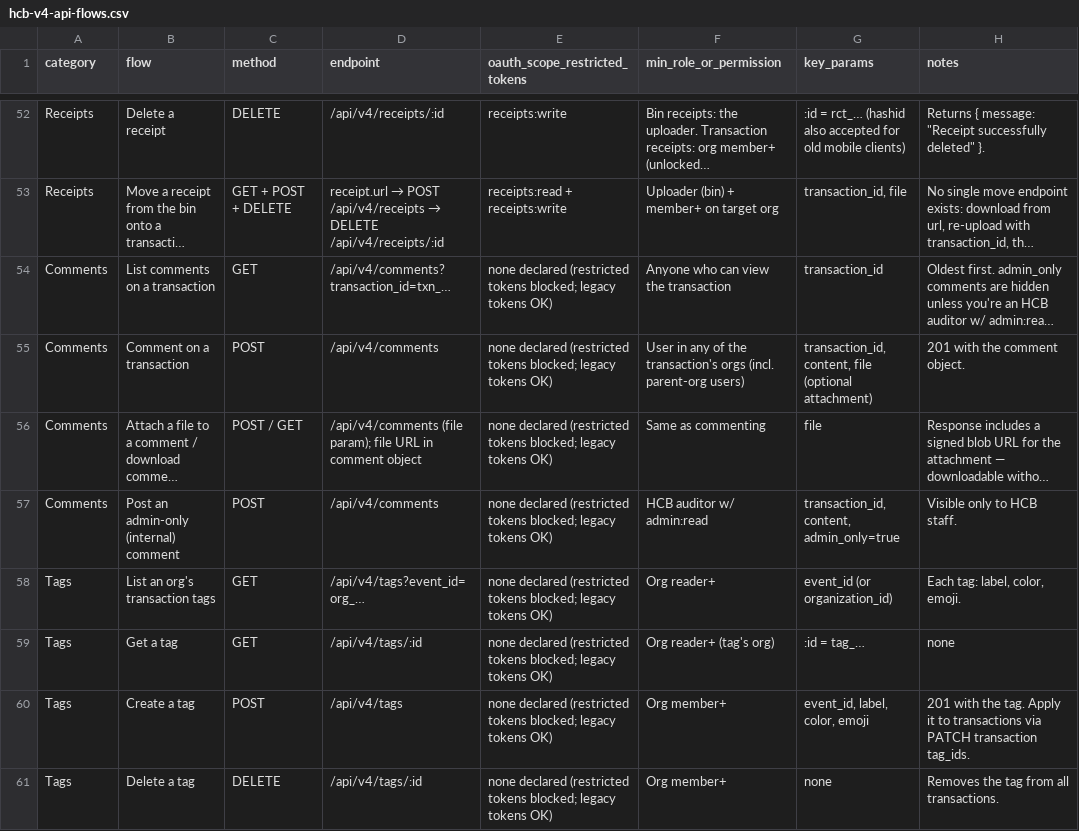
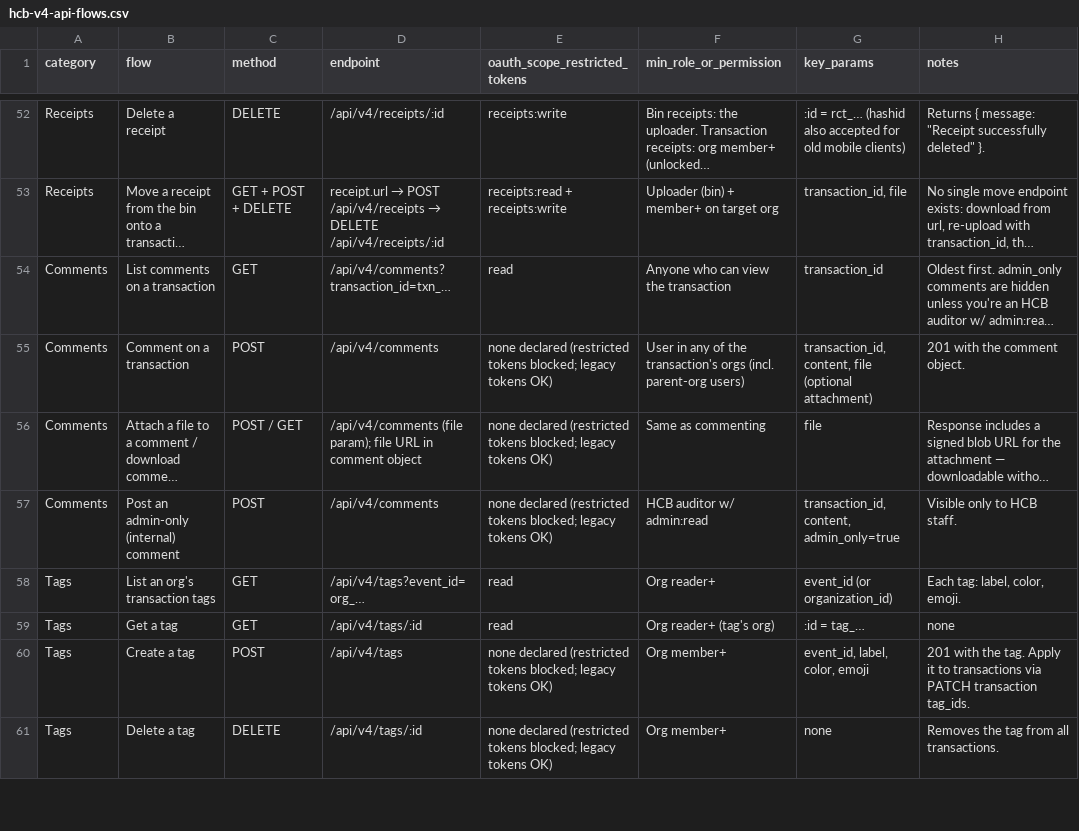
Before and after one commit to hackclub/hcb-cli-and-mcp, a CSV file: hcb-v4-api-flows.csv, drawn as a sheet; only a part is shown, gaps mark what is left out; long unchanged cells end in …; the diff covers the shown part only; the diff names each change by its address in the sheet, - before the commit and + after, or states it on an @@ line.

Commit message:
Add read-only admin login

```diff
--- a/hcb-v4-api-flows.csv
+++ b/hcb-v4-api-flows.csv
-E54 (oauth_scope_restricted_tokens): none declared (restricted tokens blocked; legacy tokens OK)
+E54 (oauth_scope_restricted_tokens): read
-E58:E59 (oauth_scope_restricted_tokens): none declared (restricted tokens blocked; legacy tokens OK)
+E58:E59 (oauth_scope_restricted_tokens): read
```
Also changed, not shown: 30 edited cells elsewhere in this file, 7 other files.
